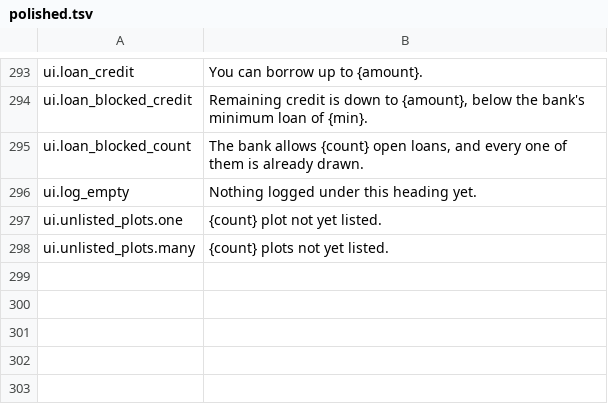
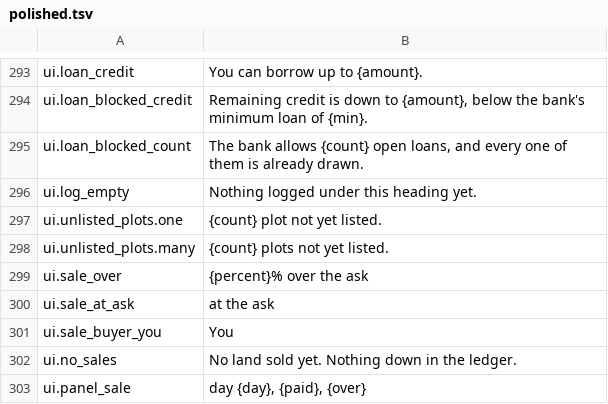
Before and after one commit to binary-knight/deep-claim, a TSV file: tools/prose/polished.tsv, drawn as a sheet; only a part is shown, gaps mark what is left out.

```diff
--- a/tools/prose/polished.tsv
+++ b/tools/prose/polished.tsv
@@ -298 +298,6 @@ ui.unlisted_plots.one	{count} plot not yet listed.
 ui.unlisted_plots.many	{count} plots not yet listed.
+ui.sale_over	{percent}% over the ask
+ui.sale_at_ask	at the ask
+ui.sale_buyer_you	You
+ui.no_sales	No land sold yet. Nothing down in the ledger.
+ui.panel_sale	day {day}, {paid}, {over}
```
Also changed, not shown: tools/prose/agy-raw.tsv, tools/prose/draft.tsv, 8 other files.
